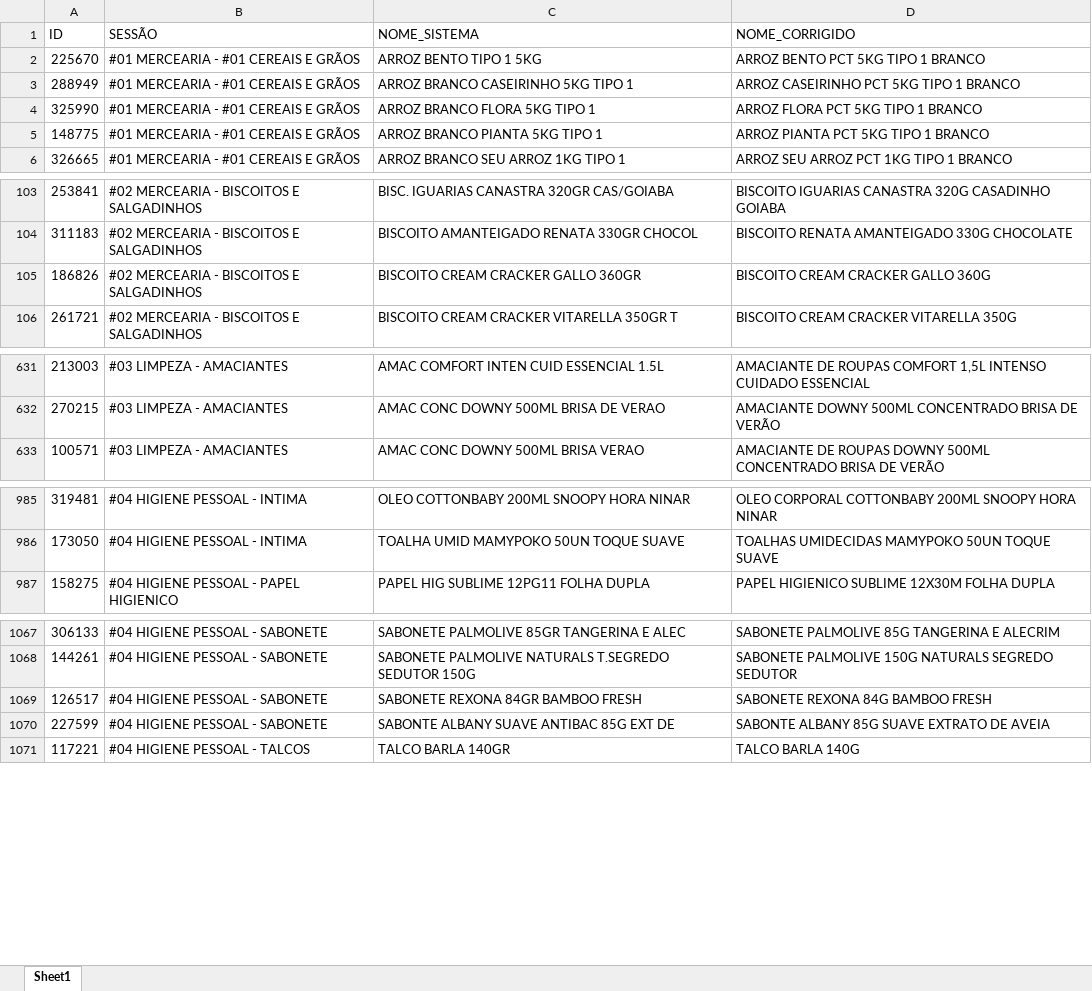
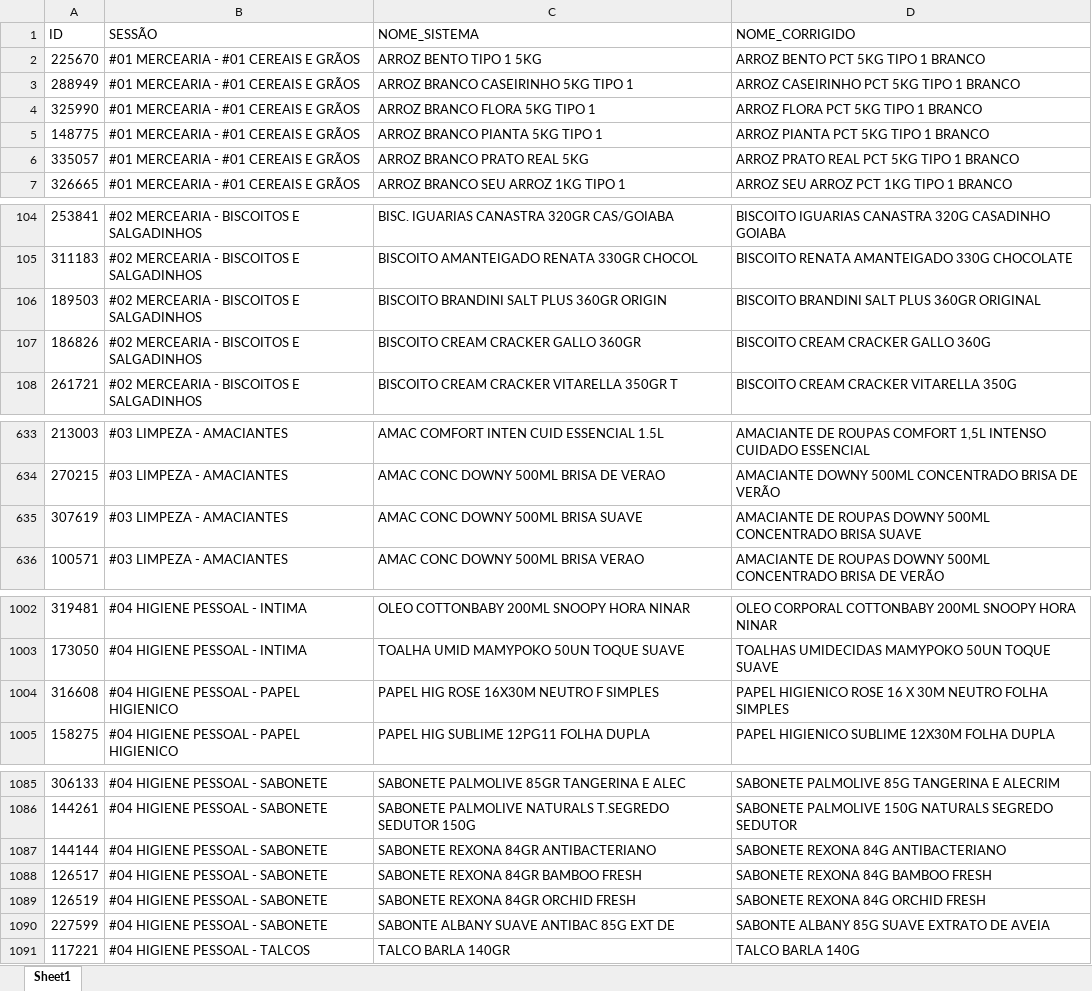
Before and after one commit to geisson/automacao_giro_ofertas, an Excel workbook: produtos_cadastrados.xlsx, sheet Sheet1, drawn as a sheet; only a part is shown, gaps mark what is left out; values as stored, in another font and other column widths than the file's, no cell formats; the diff covers the shown part only; the diff names each change by its address in the sheet, - before the commit and + after, or states it on an @@ line.

```diff
--- a/produtos_cadastrados.xlsx (sheet Sheet1)
+++ b/produtos_cadastrados.xlsx (sheet Sheet1)
+row 6: 335057 | #01 MERCEARIA - #01 CEREAIS E GRÃOS | ARROZ BRANCO PRATO REAL 5KG | ARROZ PRATO REAL PCT 5KG TIPO 1 BRANCO
+row 106: 189503 | #02 MERCEARIA - BISCOITOS E SALGADINHOS | BISCOITO BRANDINI SALT PLUS 360GR ORIGIN | BISCOITO BRANDINI SALT PLUS 360GR ORIGINAL
+row 635: 307619 | #03 LIMPEZA - AMACIANTES | AMAC CONC DOWNY 500ML BRISA SUAVE | AMACIANTE DE ROUPAS DOWNY 500ML CONCENTRADO BRISA SUAVE
+row 1004: 316608 | #04 HIGIENE PESSOAL - PAPEL HIGIENICO | PAPEL HIG ROSE 16X30M NEUTRO F SIMPLES | PAPEL HIGIENICO ROSE 16 X 30M NEUTRO FOLHA SIMPLES
+row 1087: 144144 | #04 HIGIENE PESSOAL - SABONETE | SABONETE REXONA 84GR ANTIBACTERIANO | SABONETE REXONA 84G ANTIBACTERIANO
+row 1089: 126519 | #04 HIGIENE PESSOAL - SABONETE | SABONETE REXONA 84GR ORCHID FRESH | SABONETE REXONA 84G ORCHID FRESH
```
Also changed, not shown: 14 added rows and 1 edited cell elsewhere in this sheet, cell formats, 10 other files.
